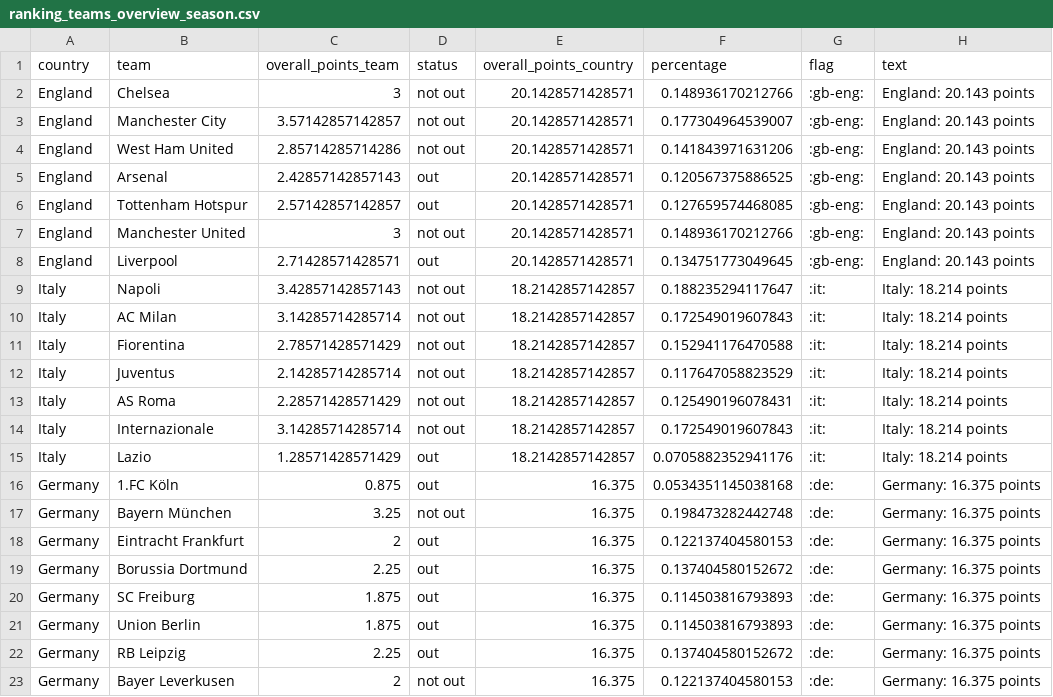
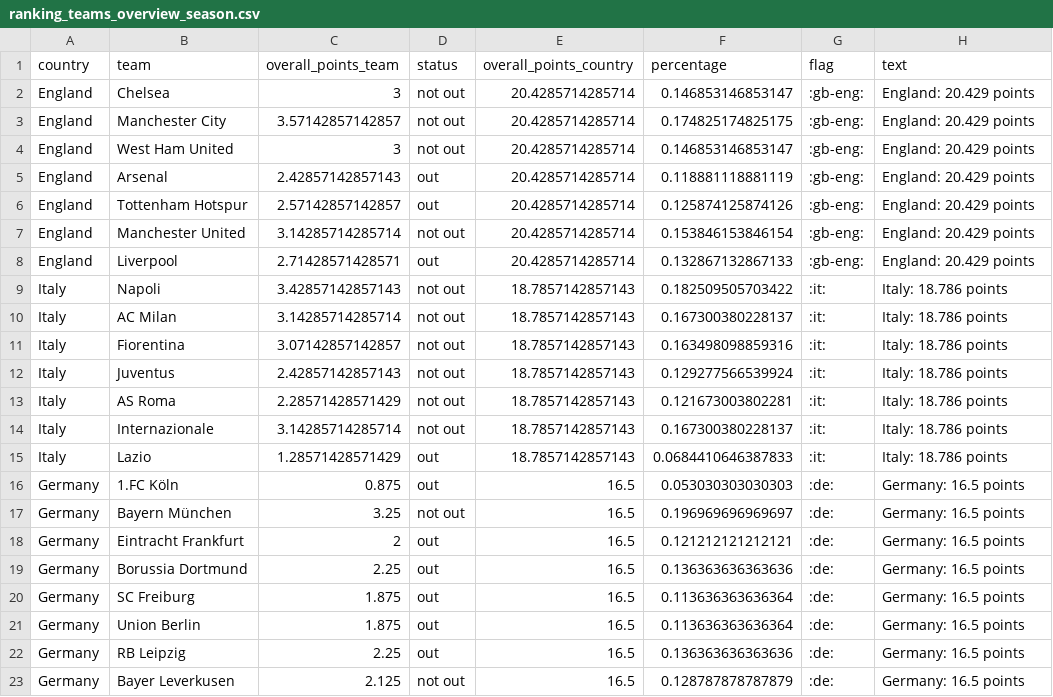
Before and after one commit to swissfootdata/UEFA_Rankings, a CSV file: Output/ranking_teams_overview_season.csv, drawn as a sheet; only a part is shown; the diff covers the shown part only.

```diff
--- a/Output/ranking_teams_overview_season.csv
+++ b/Output/ranking_teams_overview_season.csv
@@ -1,23 +1,23 @@
 "country","team","overall_points_team","status","overall_points_country","percentage","flag","text"
-"England","Chelsea",3,"not out",20.1428571428571,0.148936170212766,":gb-eng:","England: 20.143 points"
-"England","Manchester City",3.57142857142857,"not out",20.1428571428571,0.177304964539007,":gb-eng:","England: 20.143 points"
-"England","West Ham United",2.85714285714286,"not out",20.1428571428571,0.141843971631206,":gb-eng:","England: 20.143 points"
-"England","Arsenal",2.42857142857143,"out",20.1428571428571,0.120567375886525,":gb-eng:","England: 20.143 points"
-"England","Tottenham Hotspur",2.57142857142857,"out",20.1428571428571,0.127659574468085,":gb-eng:","England: 20.143 points"
-"England","Manchester United",3,"not out",20.1428571428571,0.148936170212766,":gb-eng:","England: 20.143 points"
-"England","Liverpool",2.71428571428571,"out",20.1428571428571,0.134751773049645,":gb-eng:","England: 20.143 points"
-"Italy","Napoli",3.42857142857143,"not out",18.2142857142857,0.188235294117647,":it:","Italy: 18.214 points"
-"Italy","AC Milan",3.14285714285714,"not out",18.2142857142857,0.172549019607843,":it:","Italy: 18.214 points"
-"Italy","Fiorentina",2.78571428571429,"not out",18.2142857142857,0.152941176470588,":it:","Italy: 18.214 points"
-"Italy","Juventus",2.14285714285714,"not out",18.2142857142857,0.117647058823529,":it:","Italy: 18.214 points"
-"Italy","AS Roma",2.28571428571429,"not out",18.2142857142857,0.125490196078431,":it:","Italy: 18.214 points"
-"Italy","Internazionale",3.14285714285714,"not out",18.2142857142857,0.172549019607843,":it:","Italy: 18.214 points"
-"Italy","Lazio",1.28571428571429,"out",18.2142857142857,0.0705882352941176,":it:","Italy: 18.214 points"
-"Germany","1.FC Köln",0.875,"out",16.375,0.0534351145038168,":de:","Germany: 16.375 points"
-"Germany","Bayern München",3.25,"not out",16.375,0.198473282442748,":de:","Germany: 16.375 points"
-"Germany","Eintracht Frankfurt",2,"out",16.375,0.122137404580153,":de:","Germany: 16.375 points"
-"Germany","Borussia Dortmund",2.25,"out",16.375,0.137404580152672,":de:","Germany: 16.375 points"
-"Germany","SC Freiburg",1.875,"out",16.375,0.114503816793893,":de:","Germany: 16.375 points"
-"Germany","Union Berlin",1.875,"out",16.375,0.114503816793893,":de:","Germany: 16.375 points"
-"Germany","RB Leipzig",2.25,"out",16.375,0.137404580152672,":de:","Germany: 16.375 points"
-"Germany","Bayer Leverkusen",2,"not out",16.375,0.122137404580153,":de:","Germany: 16.375 points"
+"England","Chelsea",3,"not out",20.4285714285714,0.146853146853147,":gb-eng:","England: 20.429 points"
+"England","Manchester City",3.57142857142857,"not out",20.4285714285714,0.174825174825175,":gb-eng:","England: 20.429 points"
+"England","West Ham United",3,"not out",20.4285714285714,0.146853146853147,":gb-eng:","England: 20.429 points"
+"England","Arsenal",2.42857142857143,"out",20.4285714285714,0.118881118881119,":gb-eng:","England: 20.429 points"
+"England","Tottenham Hotspur",2.57142857142857,"out",20.4285714285714,0.125874125874126,":gb-eng:","England: 20.429 points"
+"England","Manchester United",3.14285714285714,"not out",20.4285714285714,0.153846153846154,":gb-eng:","England: 20.429 points"
+"England","Liverpool",2.71428571428571,"out",20.4285714285714,0.132867132867133,":gb-eng:","England: 20.429 points"
+"Italy","Napoli",3.42857142857143,"not out",18.7857142857143,0.182509505703422,":it:","Italy: 18.786 points"
+"Italy","AC Milan",3.14285714285714,"not out",18.7857142857143,0.167300380228137,":it:","Italy: 18.786 points"
+"Italy","Fiorentina",3.07142857142857,"not out",18.7857142857143,0.163498098859316,":it:","Italy: 18.786 points"
+"Italy","Juventus",2.42857142857143,"not out",18.7857142857143,0.129277566539924,":it:","Italy: 18.786 points"
+"Italy","AS Roma",2.28571428571429,"not out",18.7857142857143,0.121673003802281,":it:","Italy: 18.786 points"
+"Italy","Internazionale",3.14285714285714,"not out",18.7857142857143,0.167300380228137,":it:","Italy: 18.786 points"
+"Italy","Lazio",1.28571428571429,"out",18.7857142857143,0.0684410646387833,":it:","Italy: 18.786 points"
+"Germany","1.FC Köln",0.875,"out",16.5,0.053030303030303,":de:","Germany: 16.5 points"
+"Germany","Bayern München",3.25,"not out",16.5,0.196969696969697,":de:","Germany: 16.5 points"
+"Germany","Eintracht Frankfurt",2,"out",16.5,0.121212121212121,":de:","Germany: 16.5 points"
+"Germany","Borussia Dortmund",2.25,"out",16.5,0.136363636363636,":de:","Germany: 16.5 points"
+"Germany","SC Freiburg",1.875,"out",16.5,0.113636363636364,":de:","Germany: 16.5 points"
+"Germany","Union Berlin",1.875,"out",16.5,0.113636363636364,":de:","Germany: 16.5 points"
+"Germany","RB Leipzig",2.25,"out",16.5,0.136363636363636,":de:","Germany: 16.5 points"
+"Germany","Bayer Leverkusen",2.125,"not out",16.5,0.128787878787879,":de:","Germany: 16.5 points"
```
Also changed, not shown: 87 edited cells elsewhere in this file, Output/ranking_map_data_teams.csv, Output/ranking_teams.csv, 9 other files.
